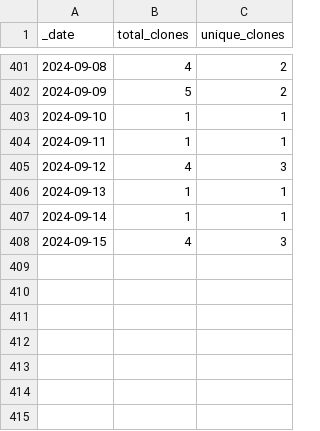
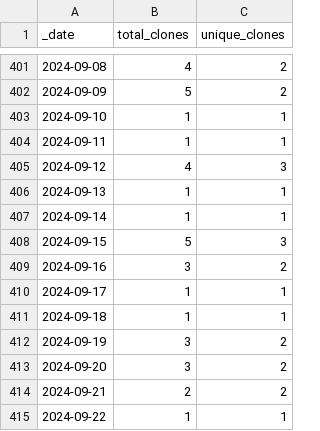
Before and after one commit to KajaBraz/ChatBox, a CSV file: traffic/clones.csv, drawn as a sheet; only a part is shown, gaps mark what is left out.

Commit message:
GitHub traffic

```diff
--- a/traffic/clones.csv
+++ b/traffic/clones.csv
@@ -407,2 +407,9 @@ _date,total_clones,unique_clones
 2024-09-14,1,1
-2024-09-15,4,3
+2024-09-15,5,3
+2024-09-16,3,2
+2024-09-17,1,1
+2024-09-18,1,1
+2024-09-19,3,2
+2024-09-20,3,2
+2024-09-21,2,2
+2024-09-22,1,1
```
Also changed, not shown: 1 other file.
